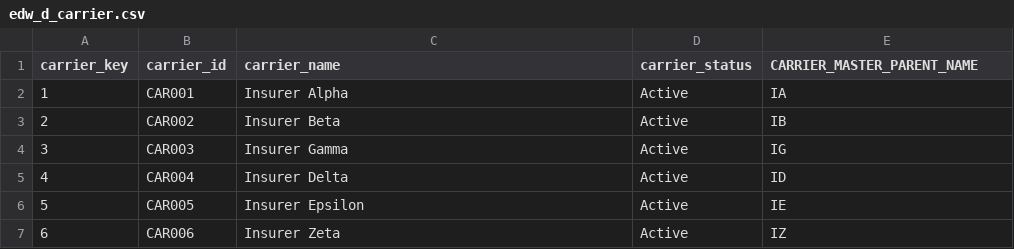
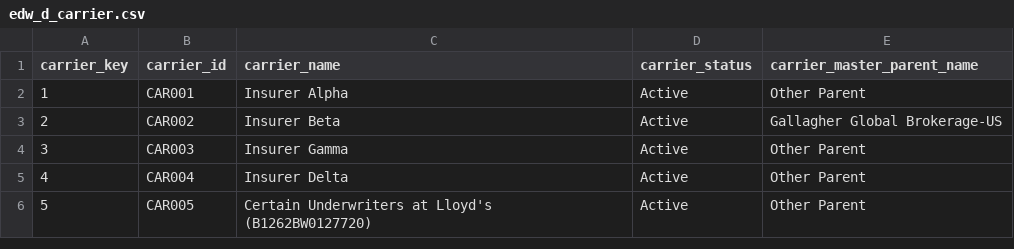
Before and after one commit to colin-thornburg/ABC, a CSV file: seeds/edw_d_carrier.csv, drawn as a sheet.

```diff
--- a/seeds/edw_d_carrier.csv
+++ b/seeds/edw_d_carrier.csv
@@ -1,7 +1,6 @@
-carrier_key,carrier_id,carrier_name,carrier_status,CARRIER_MASTER_PARENT_NAME
-1,CAR001,Insurer Alpha,Active,IA
-2,CAR002,Insurer Beta,Active,IB
-3,CAR003,Insurer Gamma,Active,IG
-4,CAR004,Insurer Delta,Active,ID
-5,CAR005,Insurer Epsilon,Active,IE
-6,CAR006,Insurer Zeta,Active,IZ
+carrier_key,carrier_id,carrier_name,carrier_status,carrier_master_parent_name
+1,CAR001,Insurer Alpha,Active,Other Parent
+2,CAR002,Insurer Beta,Active,Gallagher Global Brokerage-US
+3,CAR003,Insurer Gamma,Active,Other Parent
+4,CAR004,Insurer Delta,Active,Other Parent
+5,CAR005,Certain Underwriters at Lloyd's (B1262BW0127720),Active,Other Parent
```
Also changed, not shown: seeds/edw_d_bu.csv, seeds/edw_f_revenue_detail.csv, 1 other file.
